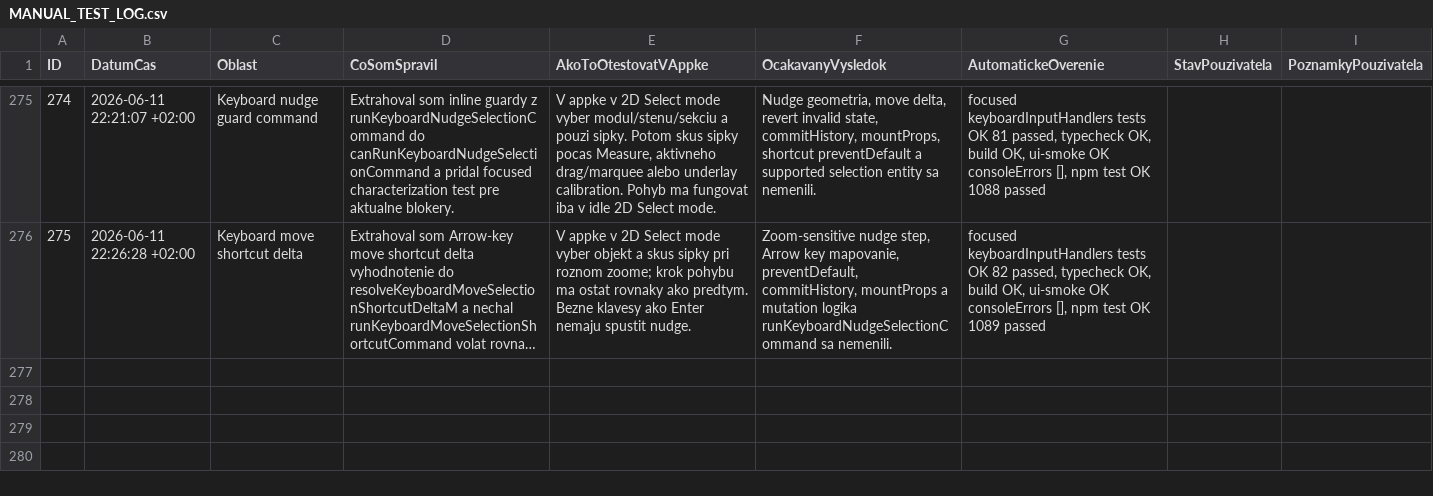
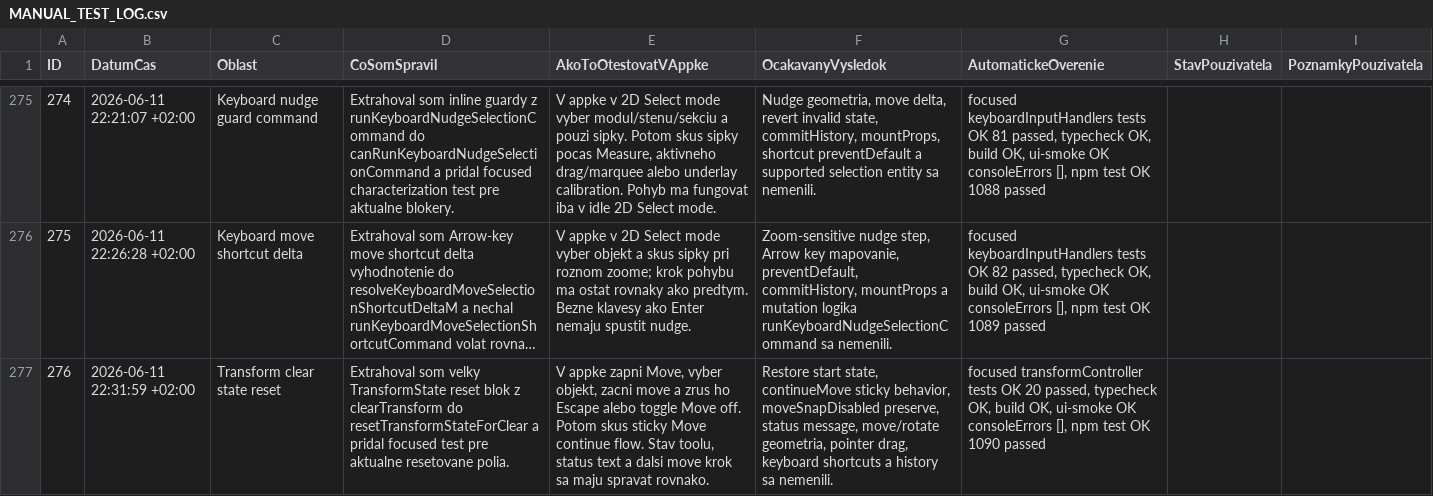
Before and after one commit to arcigy/kitchen_app, a CSV file: MANUAL_TEST_LOG.csv, drawn as a sheet; only a part is shown, gaps mark what is left out; long unchanged cells end in …; the diff names each change by its address in the sheet, - before the commit and + after, or states it on an @@ line.

```diff
--- a/MANUAL_TEST_LOG.csv
+++ b/MANUAL_TEST_LOG.csv
+row 277: 276 | 2026-06-11 22:31:59 +02:00 | Transform clear state reset | Extrahoval som velky TransformState reset blok z clearTransform do resetTransformStateForClear a pridal focused test pre aktualne resetovane polia. | V appke zapni Move, vyber objekt, zacni move a zrus ho Escape alebo toggle Move off. Potom skus sticky Move continue flow. Stav toolu, status text a dalsi move krok sa maju spravat rovnako. | Restore start state, continueMove sticky behavior, moveSnapDisabled preserve, status message, move/rotate geometria, pointer drag, keyboard shortcuts a history sa nemenili. | focused transformController tests OK 20 passed, typecheck OK, build OK, ui-smoke OK consoleErrors [], npm test OK 1090 passed
```
Also changed, not shown: 2 other files.
